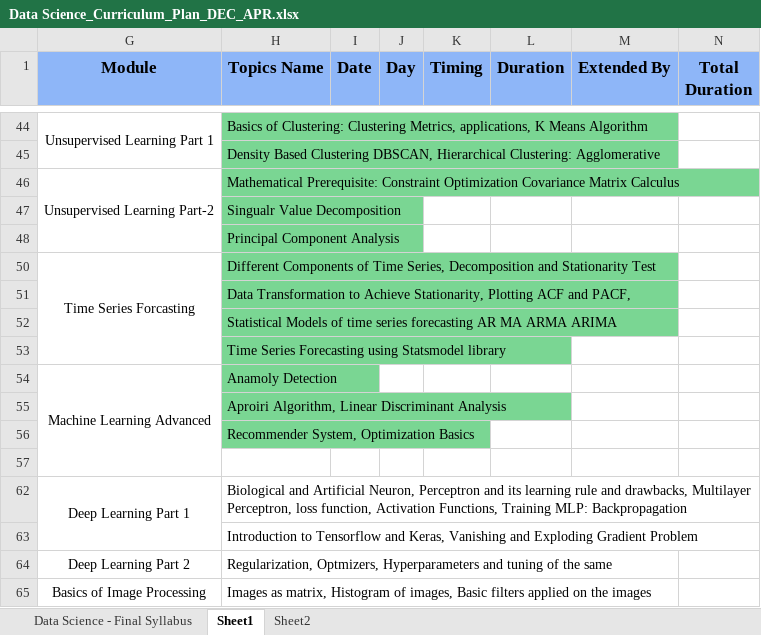
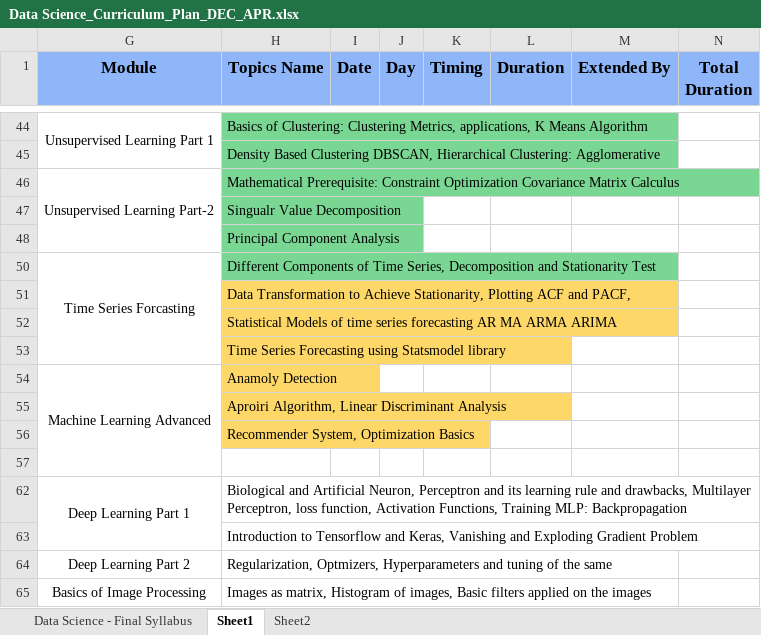
Before and after one commit to amity1415/DS, an Excel workbook: EKeeda/DS_April_DEC/Data Science_Curriculum_Plan_DEC_APR.xlsx, sheet Sheet1, drawn as a sheet; only a part is shown, gaps mark what is left out; values as stored, in another font and other column widths than the file's, no borders; the diff names each change by its address in the sheet, - before the commit and + after, or states it on an @@ line.

```diff
--- a/EKeeda/DS_April_DEC/Data Science_Curriculum_Plan_DEC_APR.xlsx (sheet Sheet1)
+++ b/EKeeda/DS_April_DEC/Data Science_Curriculum_Plan_DEC_APR.xlsx (sheet Sheet1)
-H51:H56 fill: #7AD693
+H51:H56 fill: #FDD768
```
Also changed, not shown: 26 other files.
